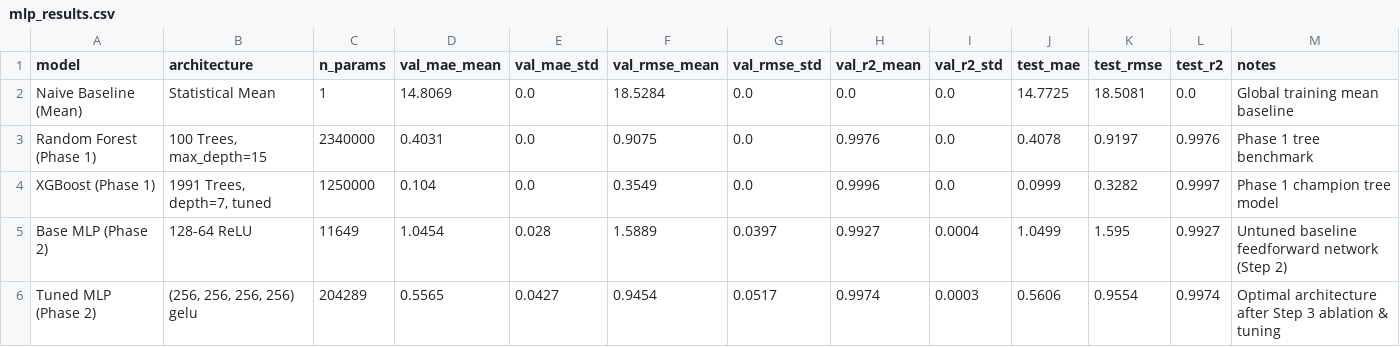
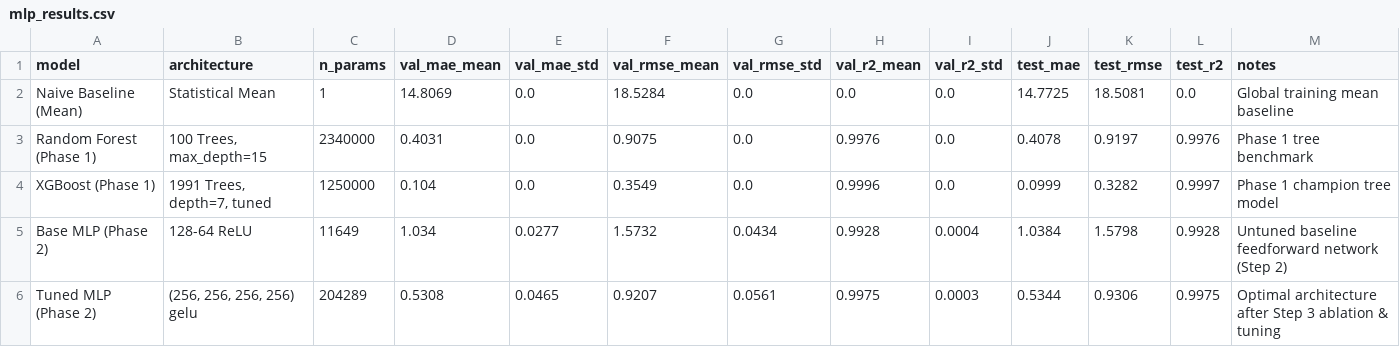
Before and after one commit to Taj-2005/water_quality_prediction, a CSV file: reports/mlp_results.csv, drawn as a sheet.

```diff
--- a/reports/mlp_results.csv
+++ b/reports/mlp_results.csv
@@ -4,3 +4,3 @@ Random Forest (Phase 1),"100 Trees, max_depth=15",2340000,0.4031,0.0,0.9075,0.0,
 XGBoost (Phase 1),"1991 Trees, depth=7, tuned",1250000,0.104,0.0,0.3549,0.0,0.9996,0.0,0.0999,0.3282,0.9997,Phase 1 champion tree model
-Base MLP (Phase 2),128-64 ReLU,11649,1.0454,0.028,1.5889,0.0397,0.9927,0.0004,1.0499,1.595,0.9927,Untuned baseline feedforward network (Step 2)
-Tuned MLP (Phase 2),"(256, 256, 256, 256) gelu",204289,0.5565,0.0427,0.9454,0.0517,0.9974,0.0003,0.5606,0.9554,0.9974,Optimal architecture after Step 3 ablation & tuning
+Base MLP (Phase 2),128-64 ReLU,11649,1.034,0.0277,1.5732,0.0434,0.9928,0.0004,1.0384,1.5798,0.9928,Untuned baseline feedforward network (Step 2)
+Tuned MLP (Phase 2),"(256, 256, 256, 256) gelu",204289,0.5308,0.0465,0.9207,0.0561,0.9975,0.0003,0.5344,0.9306,0.9975,Optimal architecture after Step 3 ablation & tuning
```
Also changed, not shown: reports/mlp_ablation.csv, 9 other files.
